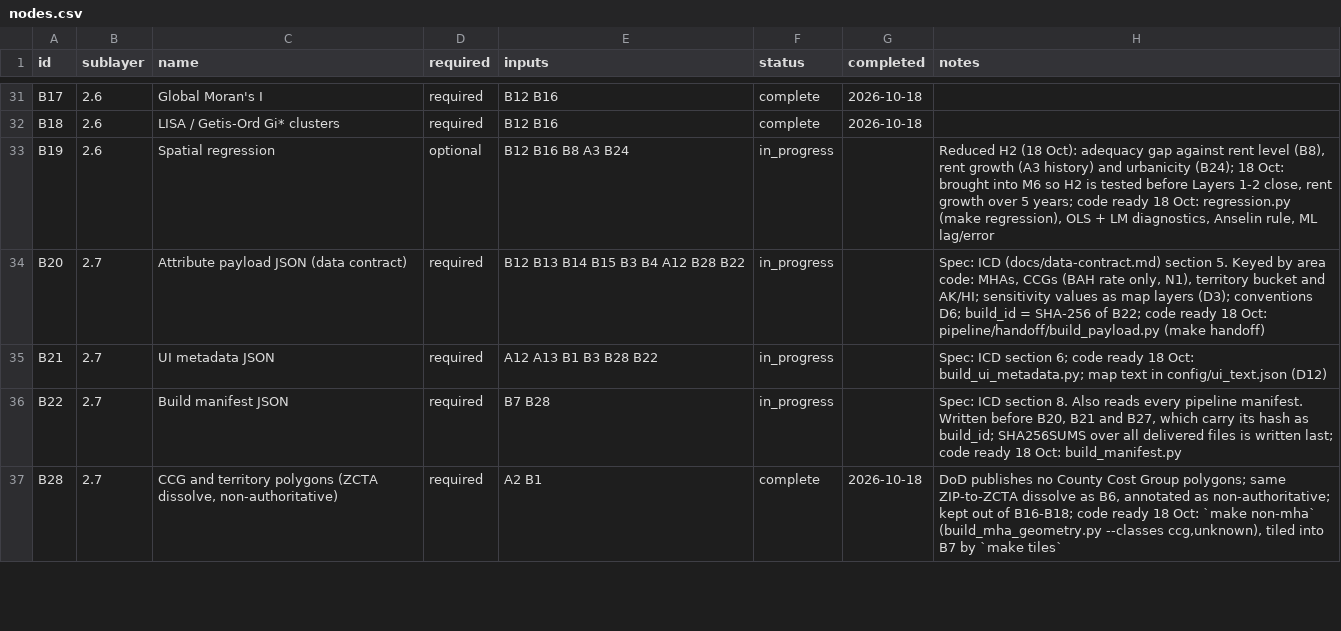
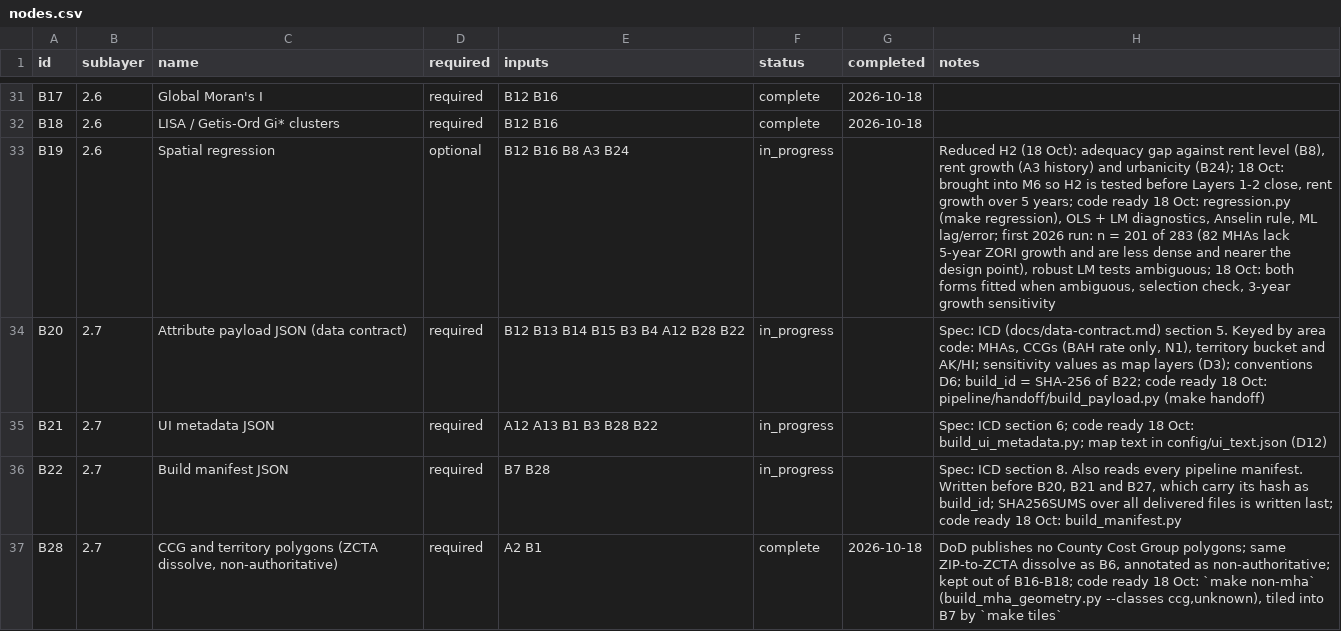
Before and after one commit to TheWendarr/bah-atlas, a CSV file: docs/wbs/nodes.csv, drawn as a sheet; only a part is shown, gaps mark what is left out.

Commit message:
B19: sample-selection check, 3-year growth sensitivity, both models when the form is ambiguous
Refs #32 #36

First 2026 run (18 Oct): n = 201 of the 283 CONUS MHAs with a rent value. The 82 left out have no ZIP with ZORI in both the 2021 and 2026 windows, and they differ from the modelled MHAs (median adequacy gap 0.054 vs 0.156; median ln density 3.83 vs 5.20). Both LM tests were significant and neither robust test was, so the rule fell back to the larger robust statistic, and the three runs split between error and lag.

regression.py:
- choose_model returns an ambiguous flag when both LM tests are significant and the robust tests do not separate the forms; fit() then fits both ML_Lag and ML_Error, reports the other as "alternative" with AIC for both, and each predictor's reading states whether the two models agree (model_form_agrees).
- sample_selection: modelled MHAs against those without rent growth, medians of adequacy_gap, ln_density and ln_rent with two-sided Mann-Whitney U p-values; a warning when they differ.
- --sensitivity-growth-years (default 3; SENS_GROWTH_YEARS in the Makefile): a growth_3y run of the primary profile, which keeps the MHAs with ZORI from 2023; the CSV gains rent_growth_pct_sensitivity. The 5-year window stays primary (D15).
- spreg's printed model names and scipy's optimizer RuntimeWarning are silenced around the spreg calls.
- Fixes the H2 reading of the pw_density run, which left out ln_pw_density because readings were filtered by the primary predictor names.

qa_report.py: section 11 shows both models with AIC, the selection comparison and the 3-year run; NOTE rows for an ambiguous model form and for a sample that differs.

Tests: 102 pass (choose_model ambiguity cases, both models fitted, spreg prints nothing, end to end with 10 MHAs lacking 2021 ZORI that the 3-year run recovers, QA lines and NOTE rows). Docs: data dictionary, pipeline README, M6 plan, 24 Oct note part 4, nodes.csv, WBS.

```diff
--- a/docs/wbs/nodes.csv
+++ b/docs/wbs/nodes.csv
@@ -32,3 +32,3 @@ B17,2.6,Global Moran's I,required,B12 B16,complete,2026-10-18,
 B18,2.6,LISA / Getis-Ord Gi* clusters,required,B12 B16,complete,2026-10-18,
-B19,2.6,Spatial regression,optional,B12 B16 B8 A3 B24,in_progress,,"Reduced H2 (18 Oct): adequacy gap against rent level (B8), rent growth (A3 history) and urbanicity (B24); 18 Oct: brought into M6 so H2 is tested before Layers 1-2 close, rent growth over 5 years; code ready 18 Oct: regression.py (make regression), OLS + LM diagnostics, Anselin rule, ML lag/error"
+B19,2.6,Spatial regression,optional,B12 B16 B8 A3 B24,in_progress,,"Reduced H2 (18 Oct): adequacy gap against rent level (B8), rent growth (A3 history) and urbanicity (B24); 18 Oct: brought into M6 so H2 is tested before Layers 1-2 close, rent growth over 5 years; code ready 18 Oct: regression.py (make regression), OLS + LM diagnostics, Anselin rule, ML lag/error; first 2026 run: n = 201 of 283 (82 MHAs lack 5-year ZORI growth and are less dense and nearer the design point), robust LM tests ambiguous; 18 Oct: both forms fitted when ambiguous, selection check, 3-year growth sensitivity"
 B20,2.7,Attribute payload JSON (data contract),required,B12 B13 B14 B15 B3 B4 A12 B28 B22,in_progress,,"Spec: ICD (docs/data-contract.md) section 5. Keyed by area code: MHAs, CCGs (BAH rate only, N1), territory bucket and AK/HI; sensitivity values as map layers (D3); conventions D6; build_id = SHA-256 of B22; code ready 18 Oct: pipeline/handoff/build_payload.py (make handoff)"
```
Also changed, not shown: 10 other files.
